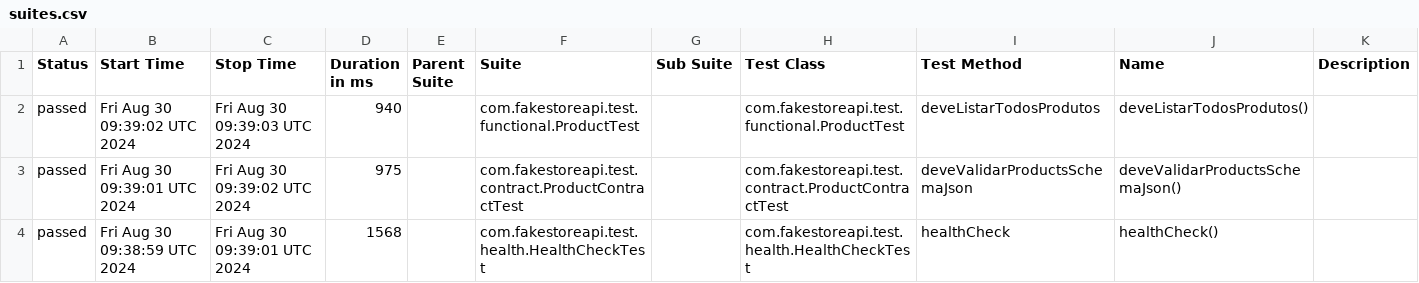
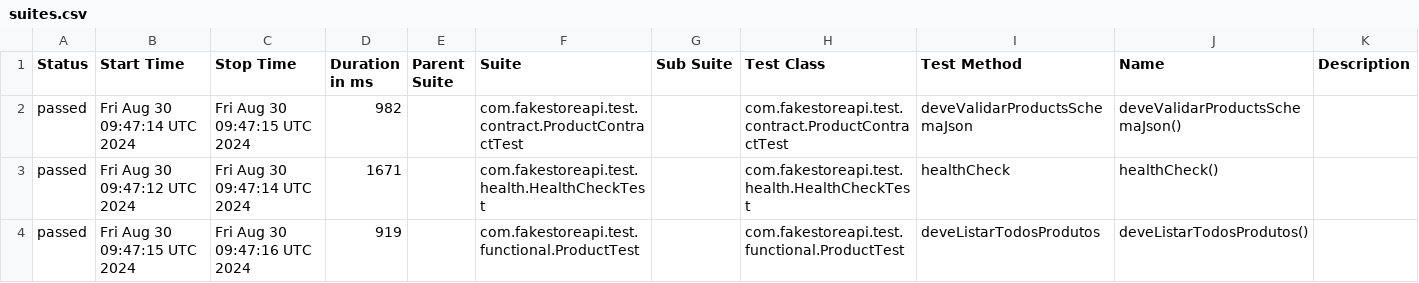
Before and after one commit to leonardomelgarejo/fakestoreapi, a CSV file: data/suites.csv, drawn as a sheet.

```diff
--- a/data/suites.csv
+++ b/data/suites.csv
@@ -1,4 +1,4 @@
 "Status","Start Time","Stop Time","Duration in ms","Parent Suite","Suite","Sub Suite","Test Class","Test Method","Name","Description"
-"passed","Fri Aug 30 09:39:02 UTC 2024","Fri Aug 30 09:39:03 UTC 2024","940","","com.fakestoreapi.test.functional.ProductTest","","com.fakestoreapi.test.functional.ProductTest","deveListarTodosProdutos","deveListarTodosProdutos()",""
-"passed","Fri Aug 30 09:39:01 UTC 2024","Fri Aug 30 09:39:02 UTC 2024","975","","com.fakestoreapi.test.contract.ProductContractTest","","com.fakestoreapi.test.contract.ProductContractTest","deveValidarProductsSchemaJson","deveValidarProductsSchemaJson()",""
-"passed","Fri Aug 30 09:38:59 UTC 2024","Fri Aug 30 09:39:01 UTC 2024","1568","","com.fakestoreapi.test.health.HealthCheckTest","","com.fakestoreapi.test.health.HealthCheckTest","healthCheck","healthCheck()",""
+"passed","Fri Aug 30 09:47:14 UTC 2024","Fri Aug 30 09:47:15 UTC 2024","982","","com.fakestoreapi.test.contract.ProductContractTest","","com.fakestoreapi.test.contract.ProductContractTest","deveValidarProductsSchemaJson","deveValidarProductsSchemaJson()",""
+"passed","Fri Aug 30 09:47:12 UTC 2024","Fri Aug 30 09:47:14 UTC 2024","1671","","com.fakestoreapi.test.health.HealthCheckTest","","com.fakestoreapi.test.health.HealthCheckTest","healthCheck","healthCheck()",""
+"passed","Fri Aug 30 09:47:15 UTC 2024","Fri Aug 30 09:47:16 UTC 2024","919","","com.fakestoreapi.test.functional.ProductTest","","com.fakestoreapi.test.functional.ProductTest","deveListarTodosProdutos","deveListarTodosProdutos()",""
```
Also changed, not shown: 32 other files.
